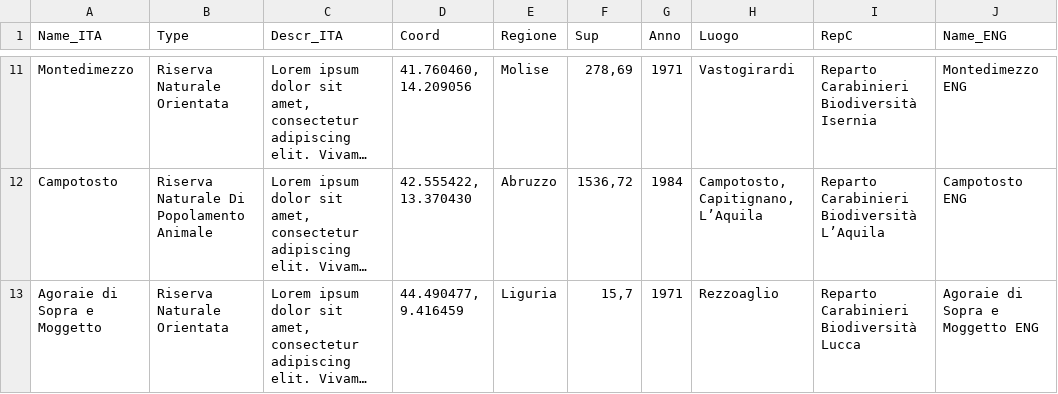
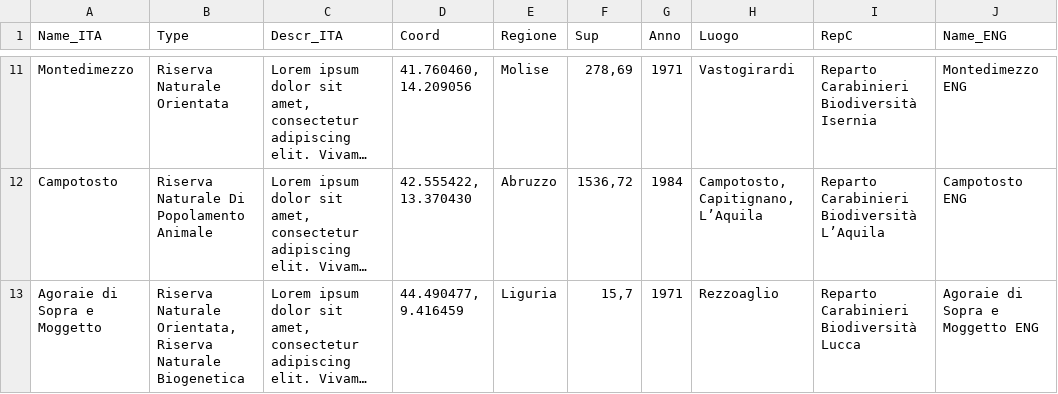
Before and after one commit to fabyspa/NY_interactive, a CSV file: NY_interactive/Assets/Resources/RISERVE01.csv, drawn as a sheet; only a part is shown, gaps mark what is left out; long unchanged cells end in …; the diff covers the shown part only; the diff names each change by its address in the sheet, - before the commit and + after, or states it on an @@ line.

Commit message:
Fix tipi di riserve

```diff
--- a/NY_interactive/Assets/Resources/RISERVE01.csv
+++ b/NY_interactive/Assets/Resources/RISERVE01.csv
-B13 (Type): Riserva Naturale Orientata
+B13 (Type): Riserva Naturale Orientata, Riserva Naturale Biogenetica
```
Also changed, not shown: 14 edited cells elsewhere in this file, 4 other files.
